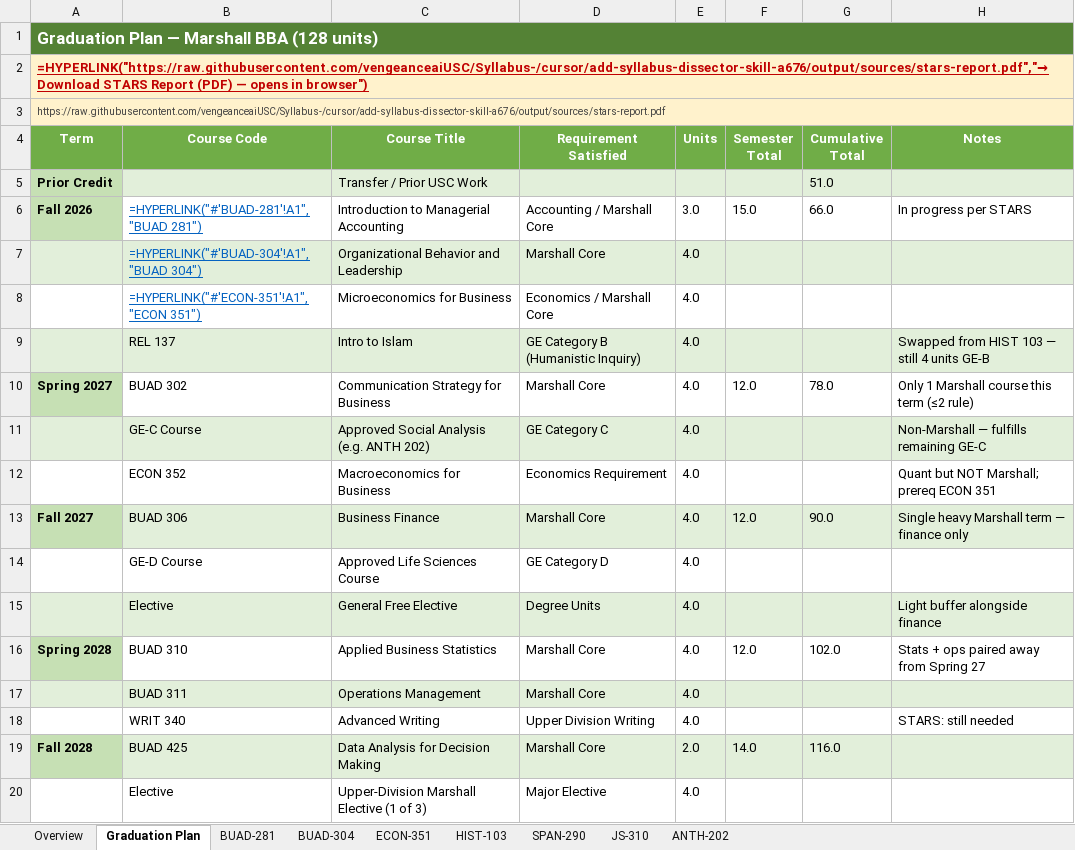
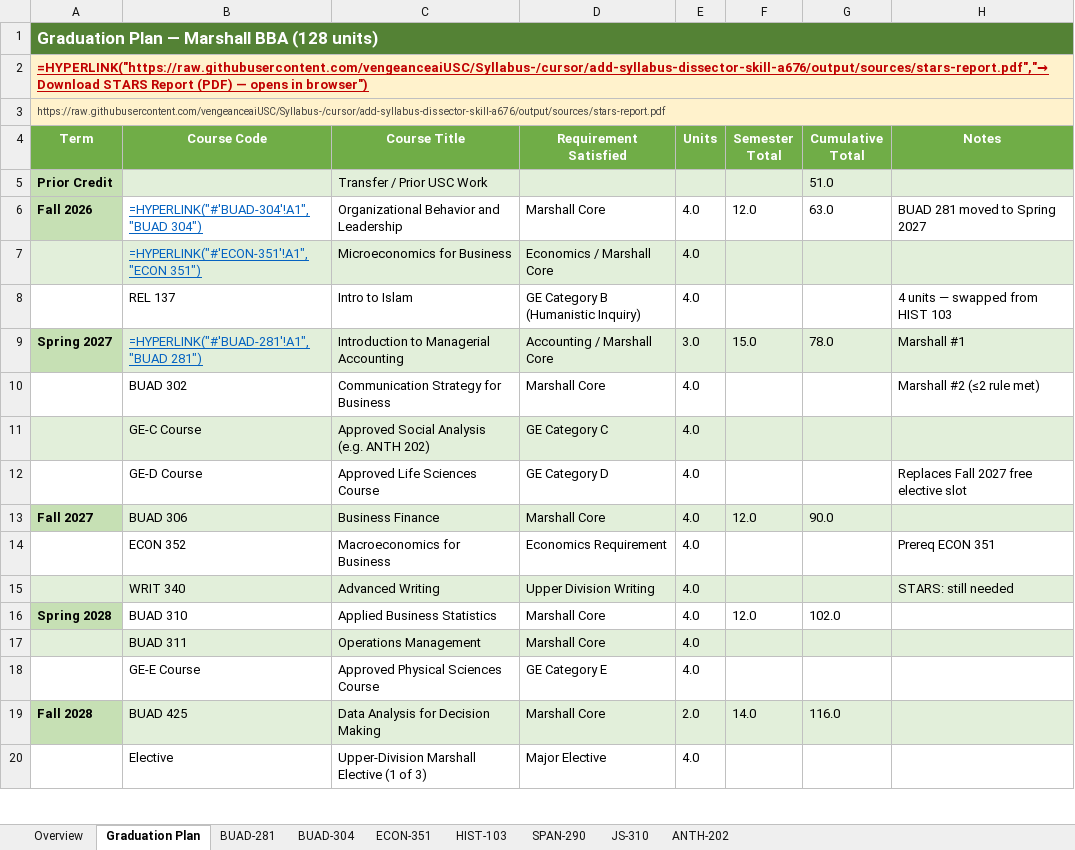
Before and after one commit to vengeanceaiUSC/Syllabus-, an Excel workbook: output/syllabi.xlsx, sheet Graduation Plan, drawn as a sheet; only a part is shown; values as stored, in another font and other column widths than the file's, no borders; formulas without a stored value are shown as written; removed rows and columns are numbered as before the commit, all else as after; the diff names each change by its address in the sheet, - before the commit and + after, or states it on an @@ line.

```diff
--- a/output/syllabi.xlsx (sheet Graduation Plan)
+++ b/output/syllabi.xlsx (sheet Graduation Plan)
-row 6: Fall 2026 | =HYPERLINK("#'BUAD-281'!A1","BUAD 281") | Introduction to Managerial Accounting | Accounting / Marshall Core | 3.0 | 15.0 | 66.0 | In progress per STARS
-A6 (Term): (empty)
+A6 (Term): Fall 2026
-A6 fill: #E2EFDA
+A6 fill: #C6E0B4
-B6:H6 fill: #E2EFDA
+B6:H6 fill: none
-F6 (Semester Total): (empty)
+F6 (Semester Total): 12.0
-G6 (Cumulative Total): (empty)
+G6 (Cumulative Total): 63.0
-H6 (Notes): (empty)
+H6 (Notes): BUAD 281 moved to Spring 2027
-A7:H7 fill: none
+A7:H7 fill: #E2EFDA
-A8:H8 fill: #E2EFDA
+A8:H8 fill: none
-H8 (Notes): Swapped from HIST 103 — still 4 units GE-B
+H8 (Notes): 4 units — swapped from HIST 103
-B9 (Course Code): BUAD 302
+B9 (Course Code): =HYPERLINK("#'BUAD-281'!A1","BUAD 281")
-B9:H9 fill: none
+B9:H9 fill: #E2EFDA
@@ B9 underline: off → on, text colour: black → #0563C1 @@
-C9 (Course Title): Communication Strategy for Business
+C9 (Course Title): Introduction to Managerial Accounting
-D9 (Requirement Satisfied): Marshall Core
+D9 (Requirement Satisfied): Accounting / Marshall Core
-E9 (Units): 4.0
+E9 (Units): 3.0
-F9 (Semester Total): 12.0
+F9 (Semester Total): 15.0
-H9 (Notes): Only 1 Marshall course this term (≤2 rule)
+H9 (Notes): Marshall #1
+row 10:  | BUAD 302 | Communication Strategy for Business | Marshall Core | 4.0 |  |  | Marshall #2 (≤2 rule met)
-H11 (Notes): Non-Marshall — fulfills remaining GE-C
+H11 (Notes): (empty)
-row 12:  | ECON 352 | Macroeconomics for Business | Economics Requirement | 4.0 |  |  | Quant but NOT Marshall; prereq ECON 351
+row 12:  | GE-D Course | Approved Life Sciences Course | GE Category D | 4.0 |  |  | Replaces Fall 2027 free elective slot
-H13 (Notes): Single heavy Marshall term — finance only
+H13 (Notes): (empty)
-row 14:  | GE-D Course | Approved Life Sciences Course | GE Category D | 4.0
-row 15:  | Elective | General Free Elective | Degree Units | 4.0 |  |  | Light buffer alongside finance
+row 14:  | ECON 352 | Macroeconomics for Business | Economics Requirement | 4.0 |  |  | Prereq ECON 351
@@ row 18 moved to row 15: WRIT 340 @@
-H16 (Notes): Stats + ops paired away from Spring 27
+H16 (Notes): (empty)
+row 18:  | GE-E Course | Approved Physical Sciences Course | GE Category E | 4.0
```
Also changed, not shown: sheet Overview, output/graduation-plan.xlsx, 1 other file.
